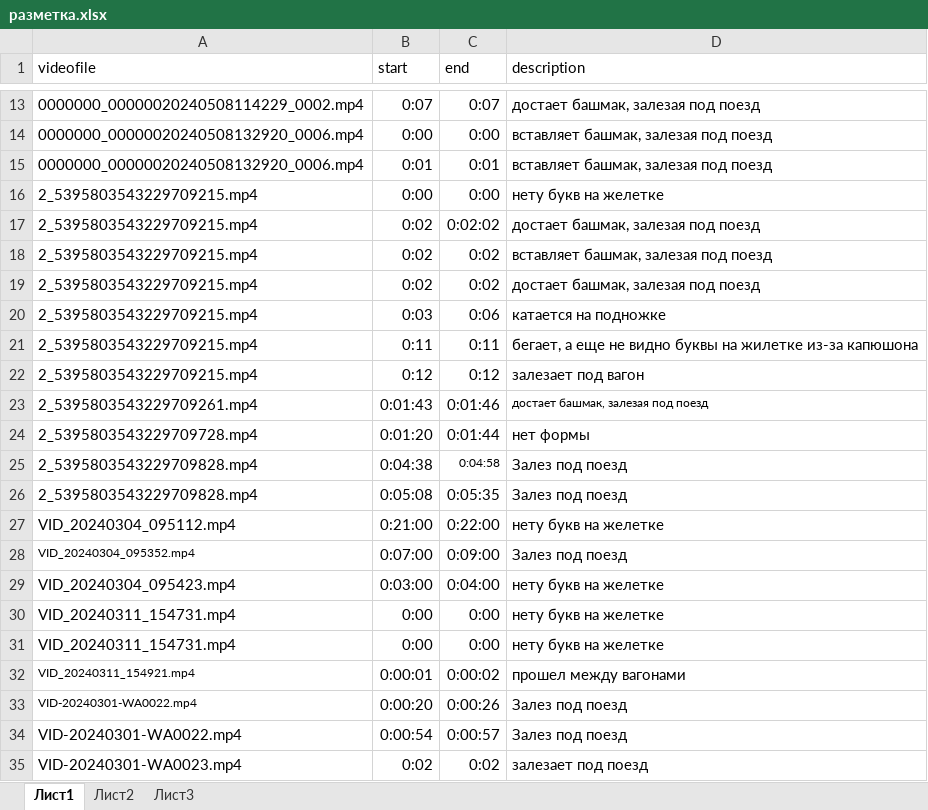
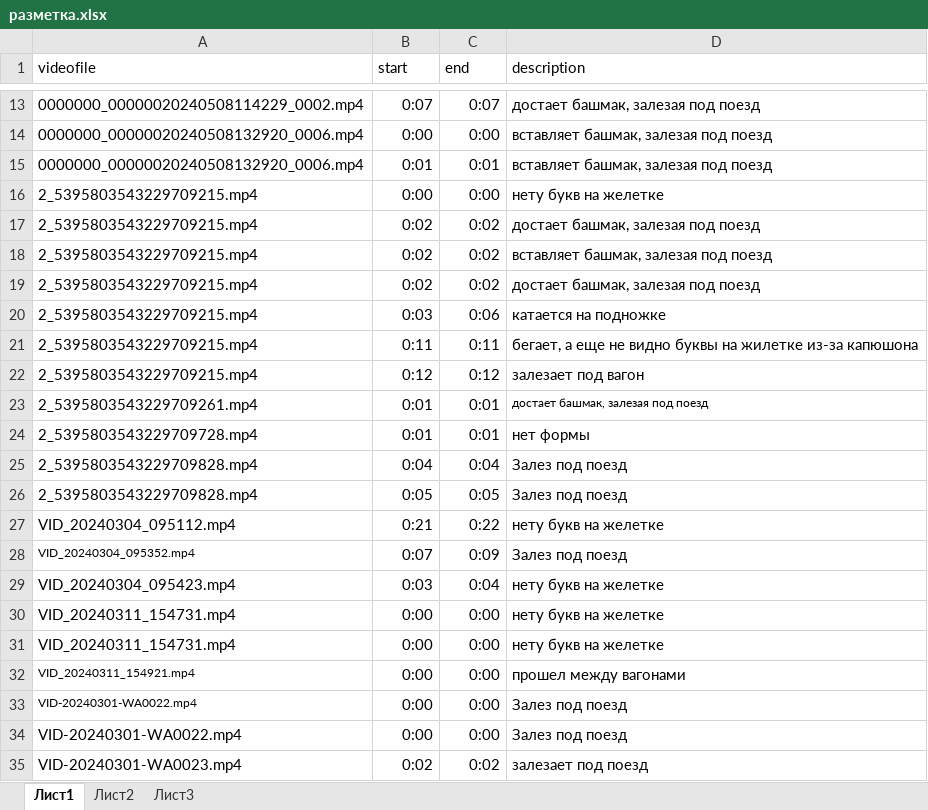
Before and after one commit to SergeML/Black_Duck_Hackathon_DFO, an Excel workbook: разметка.xlsx, sheet Лист1, drawn as a sheet; only a part is shown, gaps mark what is left out; values as stored, in another font and other column widths than the file's, no borders; the diff names each change by its address in the sheet, - before the commit and + after, or states it on an @@ line.

```diff
--- a/разметка.xlsx (sheet Лист1)
+++ b/разметка.xlsx (sheet Лист1)
-C17 (end): 0:02:02
+C17 (end): 0:02
-B23 (start): 0:01:43
+B23 (start): 0:01
-C23 (end): 0:01:46
+C23 (end): 0:01
-B24 (start): 0:01:20
+B24 (start): 0:01
-C24 (end): 0:01:44
+C24 (end): 0:01
-B25 (start): 0:04:38
+B25 (start): 0:04
-C25 (end): 0:04:58
+C25 (end): 0:04
@@ C25 text size: larger @@
-B26 (start): 0:05:08
+B26 (start): 0:05
-C26 (end): 0:05:35
+C26 (end): 0:05
-B27 (start): 0:21:00
+B27 (start): 0:21
-C27 (end): 0:22:00
+C27 (end): 0:22
-B28 (start): 0:07:00
+B28 (start): 0:07
-C28 (end): 0:09:00
+C28 (end): 0:09
-B29 (start): 0:03:00
+B29 (start): 0:03
-C29 (end): 0:04:00
+C29 (end): 0:04
-B32 (start): 0:00:01
+B32 (start): 0:00
-C32 (end): 0:00:02
+C32 (end): 0:00
-B33 (start): 0:00:20
+B33 (start): 0:00
-C33 (end): 0:00:26
+C33 (end): 0:00
-B34 (start): 0:00:54
+B34 (start): 0:00
-C34 (end): 0:00:57
+C34 (end): 0:00
```
Also changed, not shown: 4 other files.
